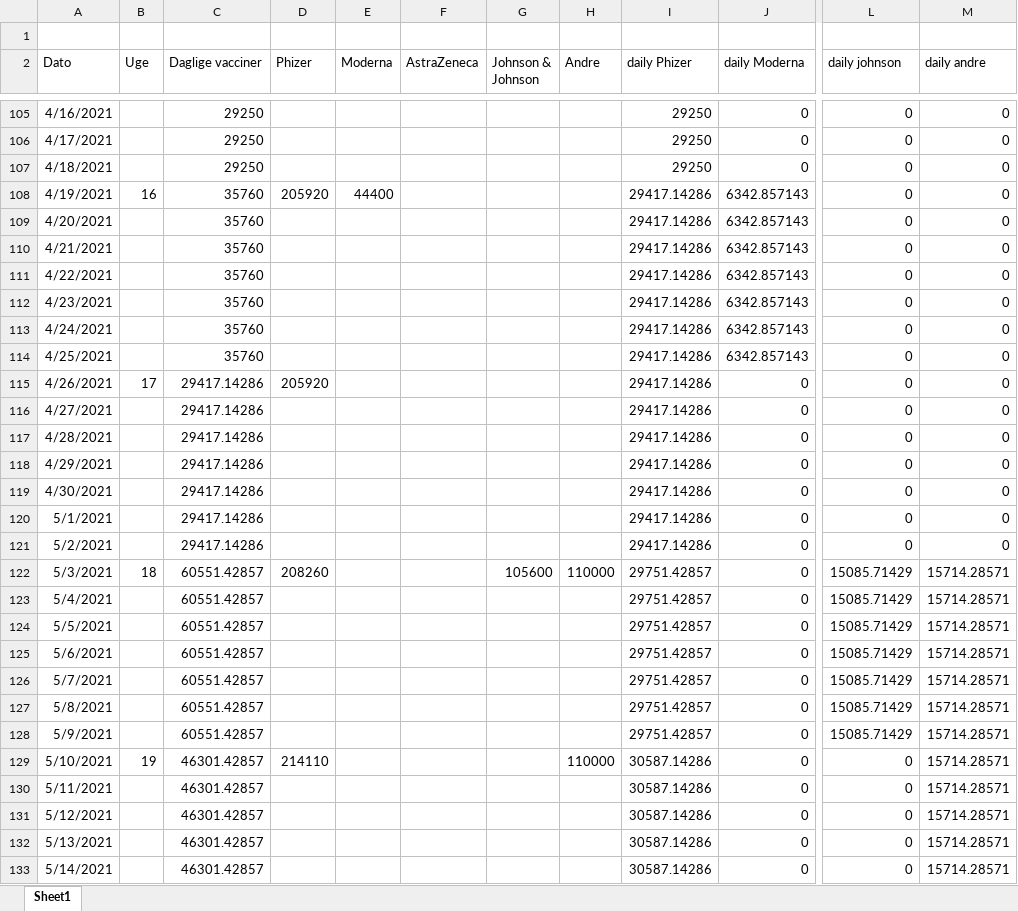
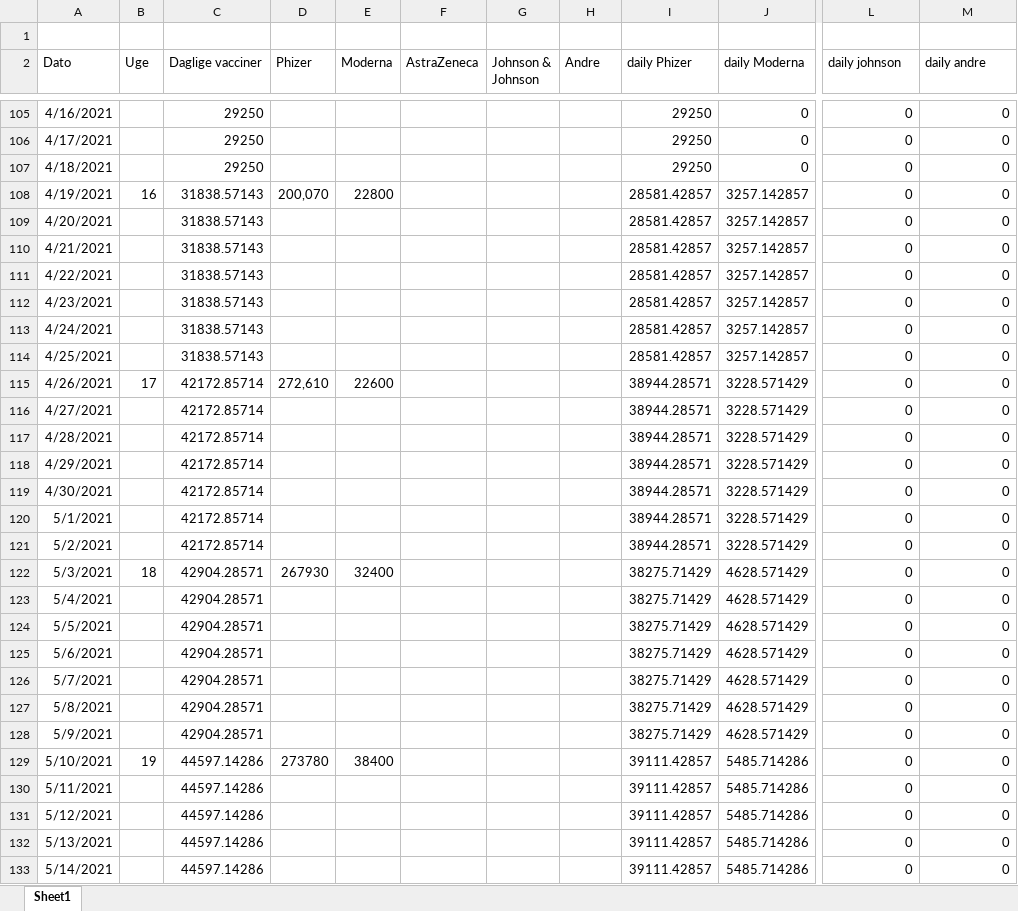
Before and after one commit to MEGAjosni/Covid-19-modelling, an Excel workbook: data/Vaccine prognoser (jan-juli).xlsx, sheet Sheet1, drawn as a sheet; only a part is shown, gaps mark what is left out; values as stored, in another font and other column widths than the file's, no borders; the diff covers the shown part only; the diff names each change by its address in the sheet, - before the commit and + after, or states it on an @@ line.

Commit message:
updated vaccine calender data

```diff
--- a/data/Vaccine prognoser (jan-juli).xlsx (sheet Sheet1)
+++ b/data/Vaccine prognoser (jan-juli).xlsx (sheet Sheet1)
-C108:C114 (Daglige vacciner): 35760
+C108:C114 (Daglige vacciner): 31838.57143
-D108 (Phizer): 205920
+D108 (Phizer): 200,070
-E108 (Moderna): 44400
+E108 (Moderna): 22800
-I108:I114 (daily Phizer): 29417.14286
+I108:I114 (daily Phizer): 28581.42857
-J108:J114 (daily Moderna): 6342.857143
+J108:J114 (daily Moderna): 3257.142857
-C115:C121 (Daglige vacciner): 29417.14286
+C115:C121 (Daglige vacciner): 42172.85714
-D115 (Phizer): 205920
+D115 (Phizer): 272,610
-E115 (Moderna): (empty)
+E115 (Moderna): 22600
-I115:I121 (daily Phizer): 29417.14286
+I115:I121 (daily Phizer): 38944.28571
-J115:J121 (daily Moderna): 0
+J115:J121 (daily Moderna): 3228.571429
-C122:C128 (Daglige vacciner): 60551.42857
+C122:C128 (Daglige vacciner): 42904.28571
-D122 (Phizer): 208260
+D122 (Phizer): 267930
-E122 (Moderna): (empty)
+E122 (Moderna): 32400
-G122 (Johnson & Johnson): 105600
+G122 (Johnson & Johnson): (empty)
-H122 (Andre): 110000
+H122 (Andre): (empty)
-I122:I128 (daily Phizer): 29751.42857
+I122:I128 (daily Phizer): 38275.71429
-J122:J128 (daily Moderna): 0
+J122:J128 (daily Moderna): 4628.571429
-L122:L128 (daily johnson): 15085.71429
+L122:L128 (daily johnson): 0
-M122:M133 (daily andre): 15714.28571
+M122:M133 (daily andre): 0
-C129:C133 (Daglige vacciner): 46301.42857
+C129:C133 (Daglige vacciner): 44597.14286
-D129 (Phizer): 214110
+D129 (Phizer): 273780
-E129 (Moderna): (empty)
+E129 (Moderna): 38400
-H129 (Andre): 110000
+H129 (Andre): (empty)
-I129:I133 (daily Phizer): 30587.14286
+I129:I133 (daily Phizer): 39111.42857
-J129:J133 (daily Moderna): 0
+J129:J133 (daily Moderna): 5485.714286
```
Also changed, not shown: 308 edited cells elsewhere in this sheet, 1 other file.
